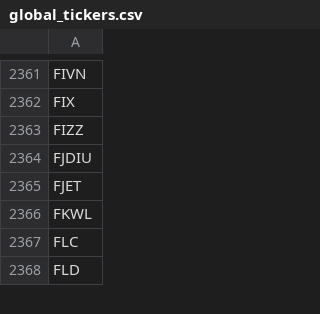
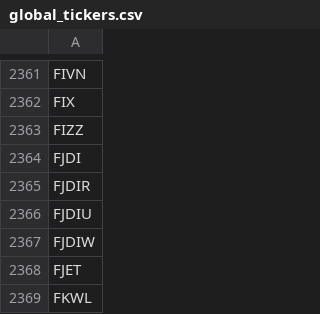
Before and after one commit to gitdhirajsv/Azalyst-Stock-Intelligence, a CSV file: global_tickers.csv, drawn as a sheet; only a part is shown, gaps mark what is left out; the shorter side is filled out with more unchanged rows.

```diff
--- a/global_tickers.csv
+++ b/global_tickers.csv
@@ -2363,3 +2363,6 @@ FIX
 FIZZ
+FJDI
+FJDIR
 FJDIU
+FJDIW
 FJET
```
Also changed, not shown: 5 other files.
